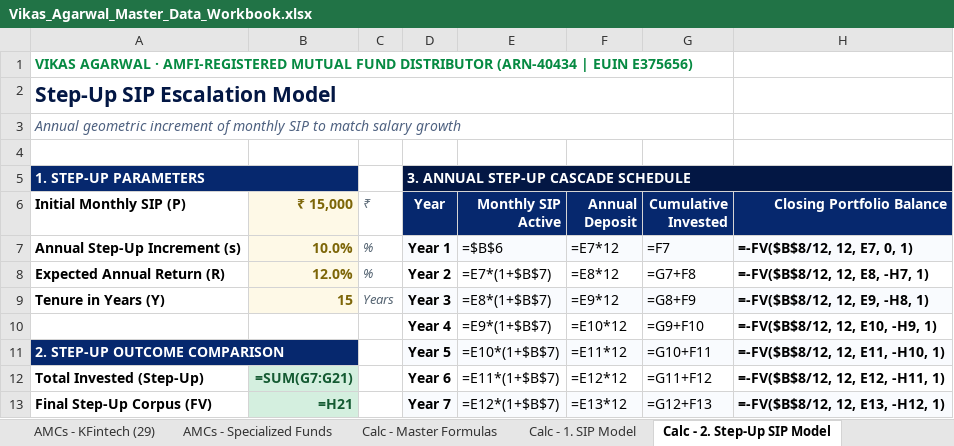
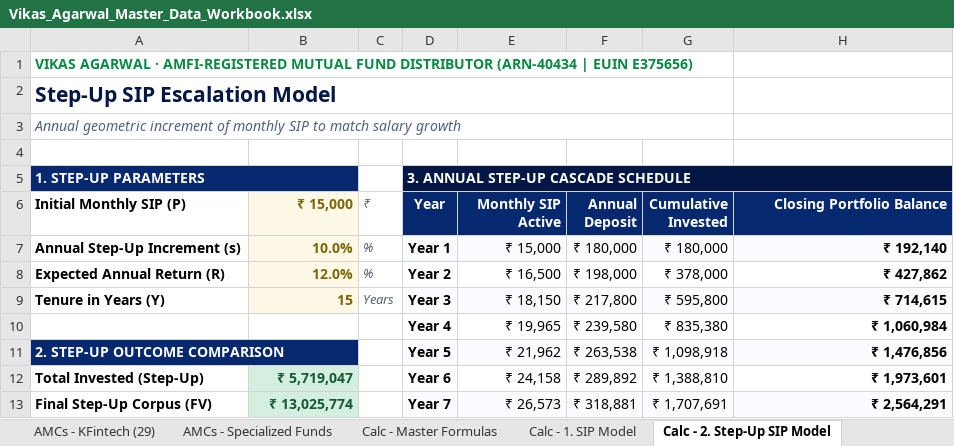
Before and after one commit to ipvishal5-ship-it/investwithvikas, an Excel workbook: Vikas_Agarwal_Master_Data_Workbook.xlsx, sheet Calc - 2. Step-Up SIP Model, drawn as a sheet; only a part is shown; values as stored, in another font and other column widths than the file's, no borders; formulas without a stored value are shown as written; removed rows and columns are numbered as before the commit, all else as after; the diff covers the shown part only; the diff names each change by its address in the sheet, - before the commit and + after, or states it on an @@ line.

Commit message:
fix(docs,excel): fix Step-Up SIP Excel formulas, cache calculated values, fix Delay Period date cell, and clean all client documentation

```diff
--- a/Vikas_Agarwal_Master_Data_Workbook.xlsx (sheet Calc - 2. Step-Up SIP Model)
+++ b/Vikas_Agarwal_Master_Data_Workbook.xlsx (sheet Calc - 2. Step-Up SIP Model)
-E7 (Monthly SIP Active): =$B$6
+E7 (Monthly SIP Active): ₹ 15,000
-F7 (Annual Deposit): =E7*12
+F7 (Annual Deposit): ₹ 180,000
-G7 (Cumulative Invested): =F7
+G7 (Cumulative Invested): ₹ 180,000
-H7 (Closing Portfolio Balance): =-FV($B$8/12, 12, E7, 0, 1)
+H7 (Closing Portfolio Balance): ₹ 192,140
-E8 (Monthly SIP Active): =E7*(1+$B$7)
+E8 (Monthly SIP Active): ₹ 16,500
-F8 (Annual Deposit): =E8*12
+F8 (Annual Deposit): ₹ 198,000
-G8 (Cumulative Invested): =G7+F8
+G8 (Cumulative Invested): ₹ 378,000
-H8 (Closing Portfolio Balance): =-FV($B$8/12, 12, E8, -H7, 1)
+H8 (Closing Portfolio Balance): ₹ 427,862
-E9 (Monthly SIP Active): =E8*(1+$B$7)
+E9 (Monthly SIP Active): ₹ 18,150
-F9 (Annual Deposit): =E9*12
+F9 (Annual Deposit): ₹ 217,800
-G9 (Cumulative Invested): =G8+F9
+G9 (Cumulative Invested): ₹ 595,800
-H9 (Closing Portfolio Balance): =-FV($B$8/12, 12, E9, -H8, 1)
+H9 (Closing Portfolio Balance): ₹ 714,615
-row 10:  |  |  | Year 4 | =E9*(1+$B$7) | =E10*12 | =G9+F10 | =-FV($B$8/12, 12, E10, -H9, 1)
+row 10:  |  |  | Year 4 | ₹ 19,965 | ₹ 239,580 | ₹ 835,380 | ₹ 1,060,984
-E11 (Monthly SIP Active): =E10*(1+$B$7)
+E11 (Monthly SIP Active): ₹ 21,962
-F11 (Annual Deposit): =E11*12
+F11 (Annual Deposit): ₹ 263,538
-G11 (Cumulative Invested): =G10+F11
+G11 (Cumulative Invested): ₹ 1,098,918
-H11 (Closing Portfolio Balance): =-FV($B$8/12, 12, E11, -H10, 1)
+H11 (Closing Portfolio Balance): ₹ 1,476,856
-B12 (₹ 15,000): =SUM(G7:G21)
+B12 (₹ 15,000): ₹ 5,719,047
-E12 (Monthly SIP Active): =E11*(1+$B$7)
+E12 (Monthly SIP Active): ₹ 24,158
-F12 (Annual Deposit): =E12*12
+F12 (Annual Deposit): ₹ 289,892
-G12 (Cumulative Invested): =G11+F12
+G12 (Cumulative Invested): ₹ 1,388,810
-H12 (Closing Portfolio Balance): =-FV($B$8/12, 12, E12, -H11, 1)
+H12 (Closing Portfolio Balance): ₹ 1,973,601
-B13 (₹ 15,000): =H21
+B13 (₹ 15,000): ₹ 13,025,774
-E13 (Monthly SIP Active): =E12*(1+$B$7)
+E13 (Monthly SIP Active): ₹ 26,573
-F13 (Annual Deposit): =E13*12
+F13 (Annual Deposit): ₹ 318,881
-G13 (Cumulative Invested): =G12+F13
+G13 (Cumulative Invested): ₹ 1,707,691
-H13 (Closing Portfolio Balance): =-FV($B$8/12, 12, E13, -H12, 1)
+H13 (Closing Portfolio Balance): ₹ 2,564,291
```
Also changed, not shown: 13 added rows, 13 removed rows and 25 edited cells elsewhere in this sheet, sheet Calc - 3. Lumpsum Model, sheet Calc - 1. SIP Model, sheet Calc - 4. Retirement Model, sheet Calc - Master Formulas, 1 other file.
